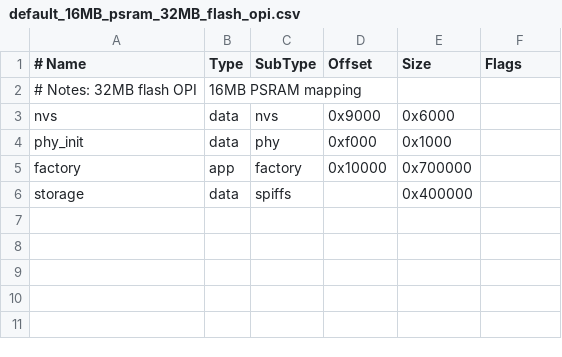
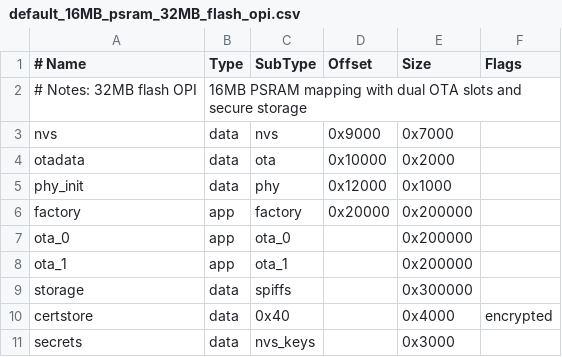
Before and after one commit to novaeco/n32r16, a CSV file: partitions/default_16MB_psram_32MB_flash_opi.csv, drawn as a sheet.

Commit message:
Implement secure provisioning and command authentication

```diff
--- a/partitions/default_16MB_psram_32MB_flash_opi.csv
+++ b/partitions/default_16MB_psram_32MB_flash_opi.csv
@@ -1,6 +1,11 @@
 # Name,   Type, SubType, Offset,  Size, Flags
-# Notes: 32MB flash OPI, 16MB PSRAM mapping
-nvs,      data, nvs,      0x9000,  0x6000,
-phy_init, data, phy,      0xf000,  0x1000,
-factory,  app,  factory,  0x10000, 0x700000,
-storage,  data, spiffs,   ,        0x400000,
+# Notes: 32MB flash OPI, 16MB PSRAM mapping with dual OTA slots and secure storage
+nvs,      data, nvs,      0x9000,  0x7000,
+otadata,  data, ota,      0x10000, 0x2000,
+phy_init, data, phy,      0x12000, 0x1000,
+factory,  app,  factory,  0x20000, 0x200000,
+ota_0,    app,  ota_0,    ,        0x200000,
+ota_1,    app,  ota_1,    ,        0x200000,
+storage,  data, spiffs,   ,        0x300000,
+certstore,data, 0x40,     ,        0x4000, encrypted
+secrets,  data, nvs_keys, ,        0x3000,
```
Also changed, not shown: 28 other files.
